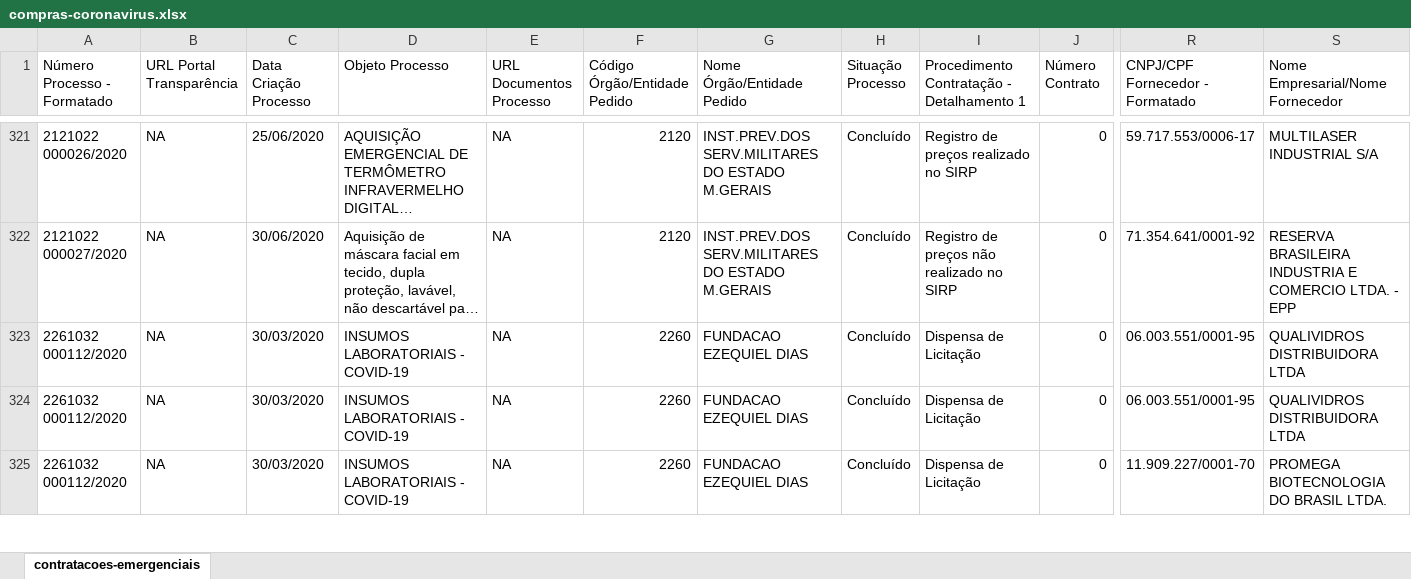
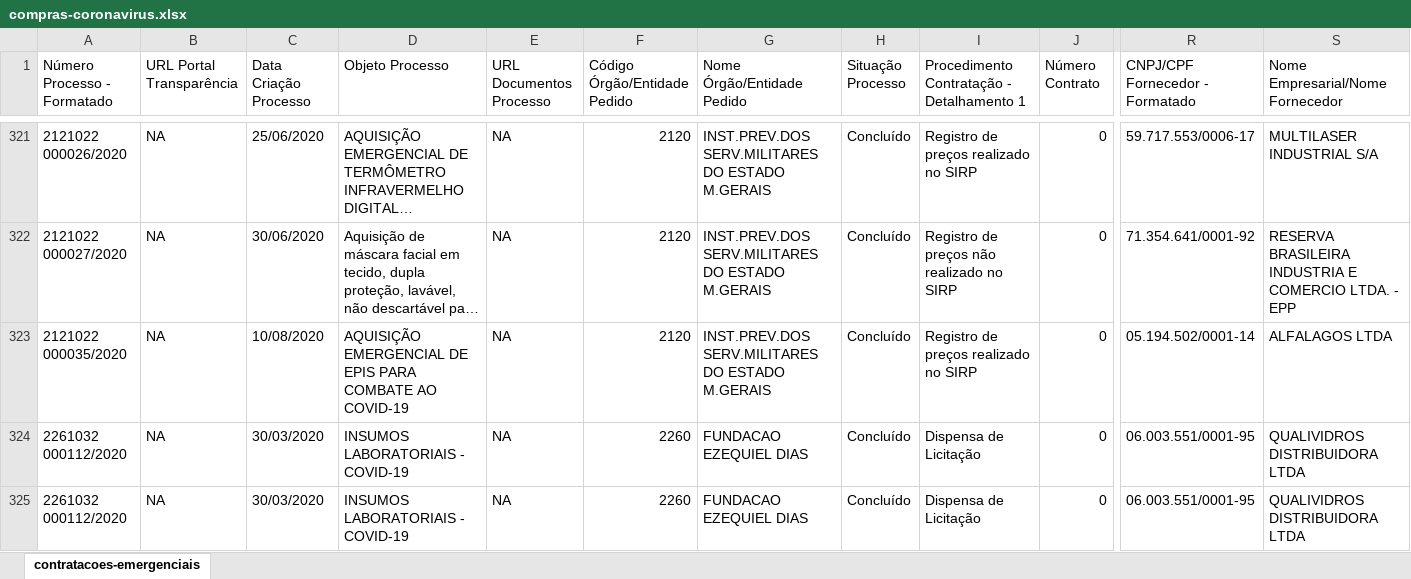
Before and after one commit to dados-mg/compras-emergenciais-covid-19, an Excel workbook: data-raw/compras-coronavirus.xlsx, sheet contratacoes-emergenciais, drawn as a sheet; only a part is shown, gaps mark what is left out; the shorter side is filled out with more unchanged rows; long unchanged cells end in …; values as stored, in another font and other column widths than the file's, no cell formats; rows hold the shown columns only; the diff names each change by its address in the sheet, - before the commit and + after, or states it on an @@ line.

Commit message:
atualiza planilha compras-coronavirus

```diff
--- a/data-raw/compras-coronavirus.xlsx (sheet contratacoes-emergenciais)
+++ b/data-raw/compras-coronavirus.xlsx (sheet contratacoes-emergenciais)
+row 323: 2121022 000035/2020 | NA | 10/08/2020 | AQUISIÇÃO EMERGENCIAL DE EPIS PARA COMBATE AO COVID-19 | NA | 2120 | INST.PREV.DOS SERV.MILITARES DO ESTADO M.GERAIS | Concluído | Registro de preços realizado no SIRP | 0 | 05.194.502/0001-14 | ALFALAGOS LTDA
```
Also changed, not shown: cell formats.
